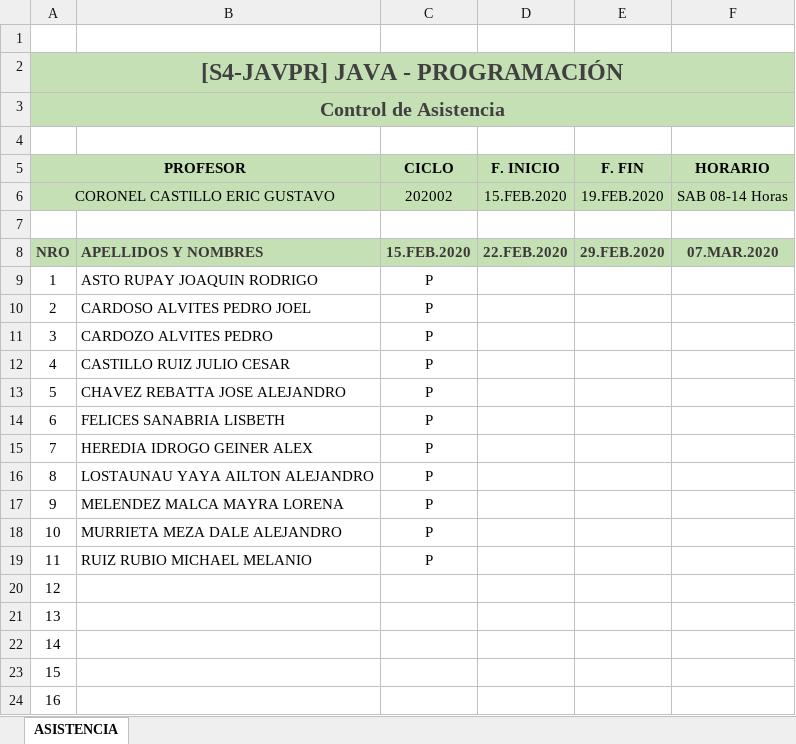
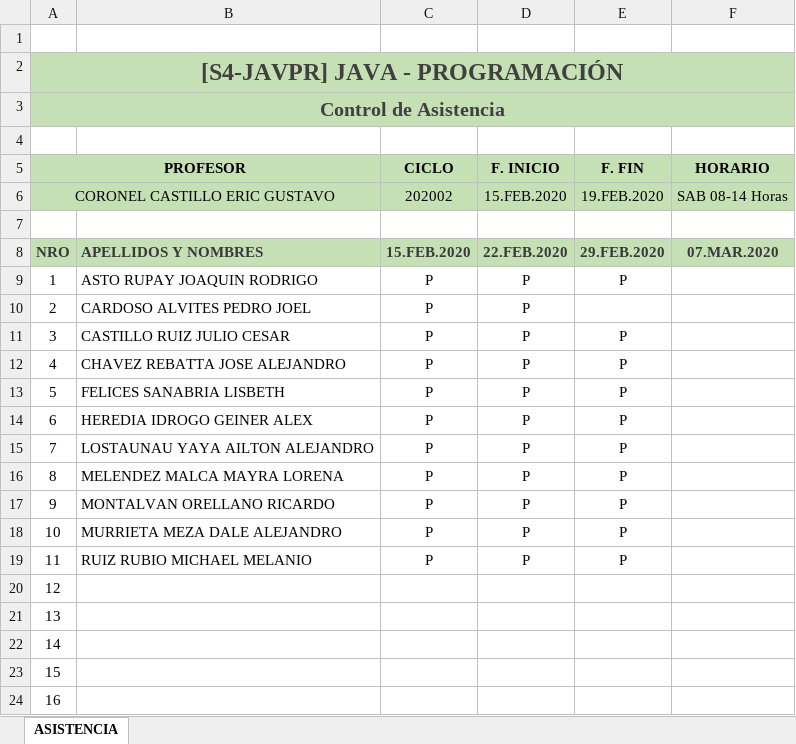
Before and after one commit to gcoronelc/JAVA-OO-2020-5, an Excel workbook: Asistencia.xlsx, sheet ASISTENCIA, drawn as a sheet; values as stored, in another font and other column widths than the file's, no borders; charts and pictures not drawn; the diff names each change by its address in the sheet, - before the commit and + after, or states it on an @@ line.

```diff
--- a/Asistencia.xlsx (sheet ASISTENCIA)
+++ b/Asistencia.xlsx (sheet ASISTENCIA)
-D9:D19 (F. INICIO): (empty)
+D9:D19 (F. INICIO): P
-E9 (F. FIN): (empty)
+E9 (F. FIN): P
-B11: CARDOZO ALVITES PEDRO
+B11: CASTILLO RUIZ JULIO CESAR
-E11:E19 (F. FIN): (empty)
+E11:E19 (F. FIN): P
-B12: CASTILLO RUIZ JULIO CESAR
+B12: CHAVEZ REBATTA JOSE ALEJANDRO
-B13: CHAVEZ REBATTA JOSE ALEJANDRO
+B13: FELICES SANABRIA LISBETH
-B14: FELICES SANABRIA LISBETH
+B14: HEREDIA IDROGO GEINER ALEX
-B15: HEREDIA IDROGO GEINER ALEX
+B15: LOSTAUNAU YAYA AILTON ALEJANDRO
-B16: LOSTAUNAU YAYA AILTON ALEJANDRO
+B16: MELENDEZ MALCA MAYRA LORENA
-B17: MELENDEZ MALCA MAYRA LORENA
+B17: MONTALVAN ORELLANO RICARDO
```
Also changed, not shown: 23 other files.
